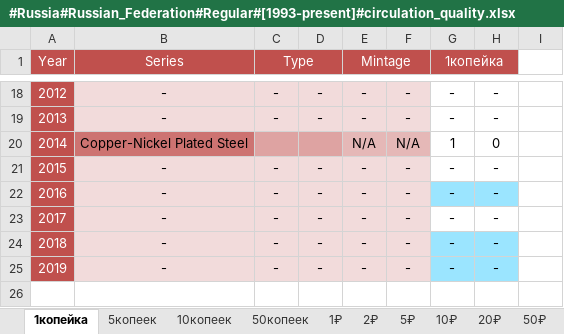
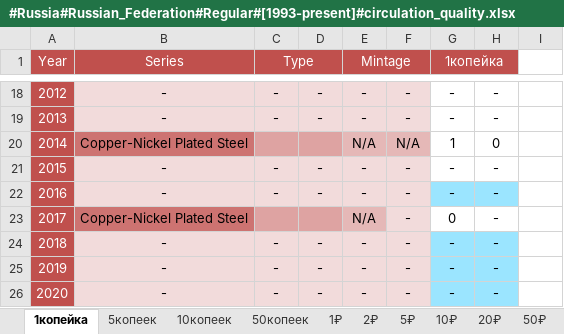
Before and after one commit to DartAlexator/CoinCollection, an Excel workbook: Collections/Russia/#Russia#Russian_Federation#Regular#[1993-present]#circulation_quality.xlsx, sheet 1копейка, drawn as a sheet; only a part is shown, gaps mark what is left out; values as stored, in another font and other column widths than the file's, no borders; charts and pictures and conditional formats not drawn; addresses are those after the commit; the diff names each change by its address in the sheet, - before the commit and + after, or states it on an @@ line.

```diff
--- a/Collections/Russia/#Russia#Russian_Federation#Regular#[1993-present]#circulation_quality.xlsx (sheet 1копейка)
+++ b/Collections/Russia/#Russia#Russian_Federation#Regular#[1993-present]#circulation_quality.xlsx (sheet 1копейка)
+row 23: 2017 | Copper-Nickel Plated Steel |  |  | N/A | - | 0 | -
@@ column A (Year) renumbered from row 24 down @@
-G24:H24 fill: none
+G24:H24 fill: #9BE5FF
```
Also changed, not shown: sheet 5копеек, sheet 10копеек, sheet 50копеек, sheet 2₽, sheet 10₽, sheet 1₽, 1 more sheet, charts or pictures, Collections/Russia/#Russia#Russian_Federation#Commemorative#[1999-present]#circulation_quality.xlsx.
